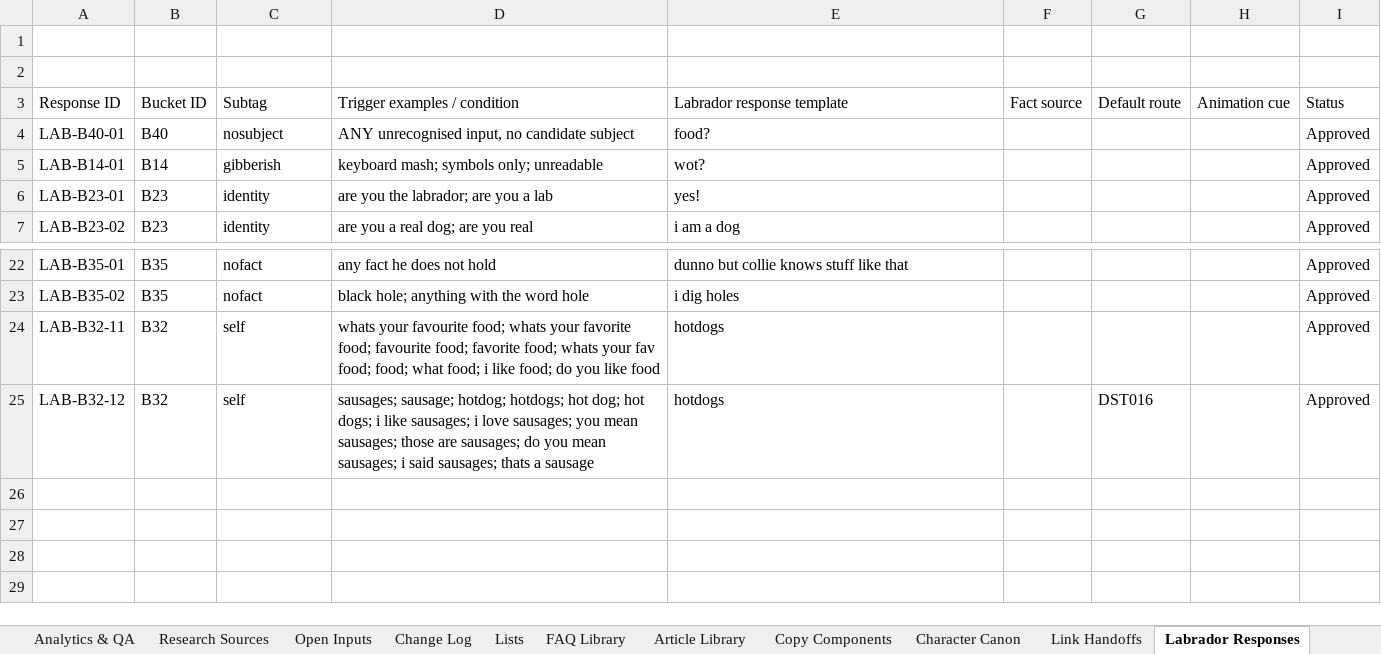
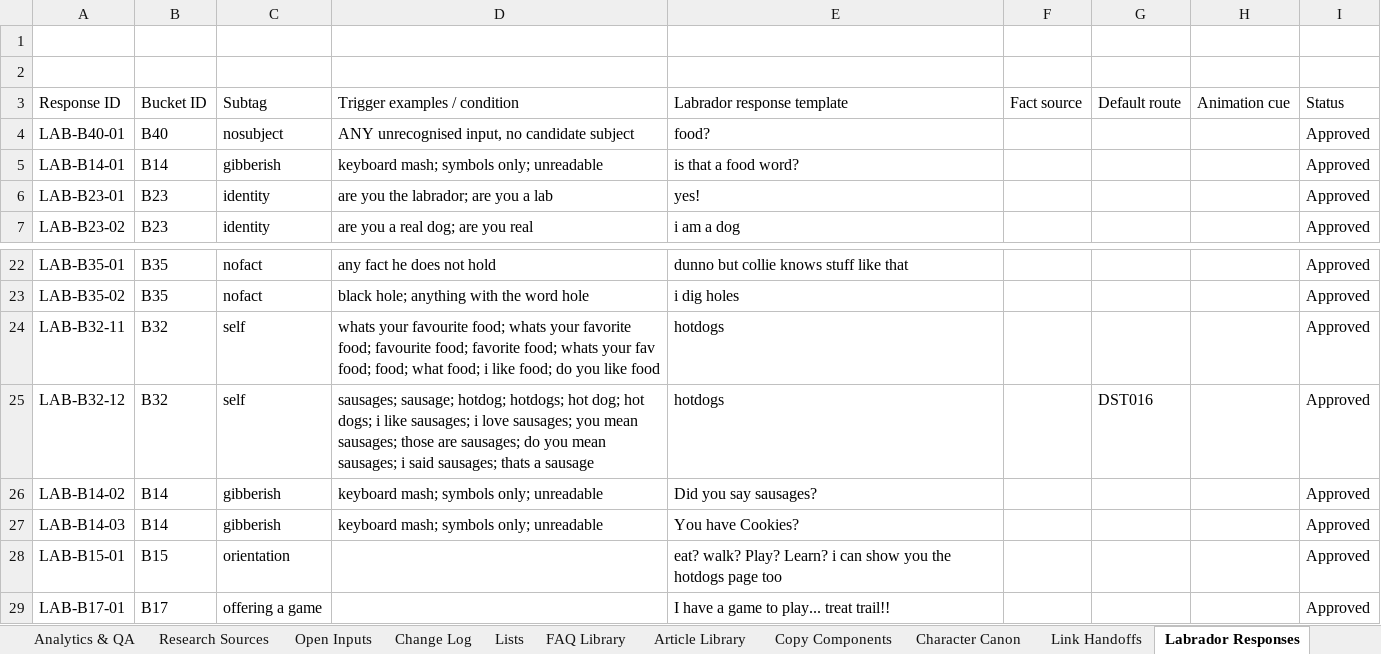
Before and after one commit to federationdesign-design/pedigree-chums, an Excel workbook: agent/data/workbook.xlsx, sheet Labrador Responses, drawn as a sheet; only a part is shown, gaps mark what is left out; values as stored, in another font and other column widths than the file's, no borders; the diff names each change by its address in the sheet, - before the commit and + after, or states it on an @@ line.

```diff
--- a/agent/data/workbook.xlsx (sheet Labrador Responses)
+++ b/agent/data/workbook.xlsx (sheet Labrador Responses)
-E5: wot?
+E5: is that a food word?
+row 26: LAB-B14-02 | B14 | gibberish | keyboard mash; symbols only; unreadable | Did you say sausages? |  |  |  | Approved
+row 27: LAB-B14-03 | B14 | gibberish | keyboard mash; symbols only; unreadable | You have Cookies? |  |  |  | Approved
+row 28: LAB-B15-01 | B15 | orientation |  | eat? walk? Play? Learn? i can show you the hotdogs page too |  |  |  | Approved
+row 29: LAB-B17-01 | B17 | offering a game |  | I have a game to play... treat trail!! |  |  |  | Approved
```
Also changed, not shown: sheet Terrier Responses, sheet Boxer Responses, 6 other files.
